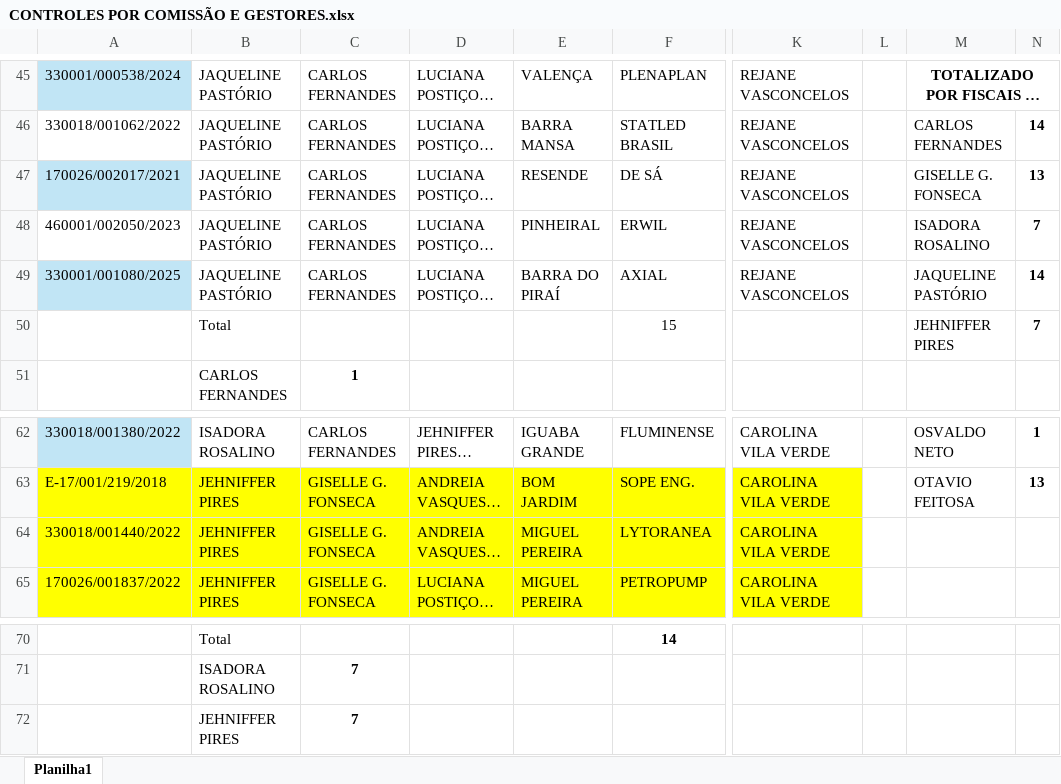
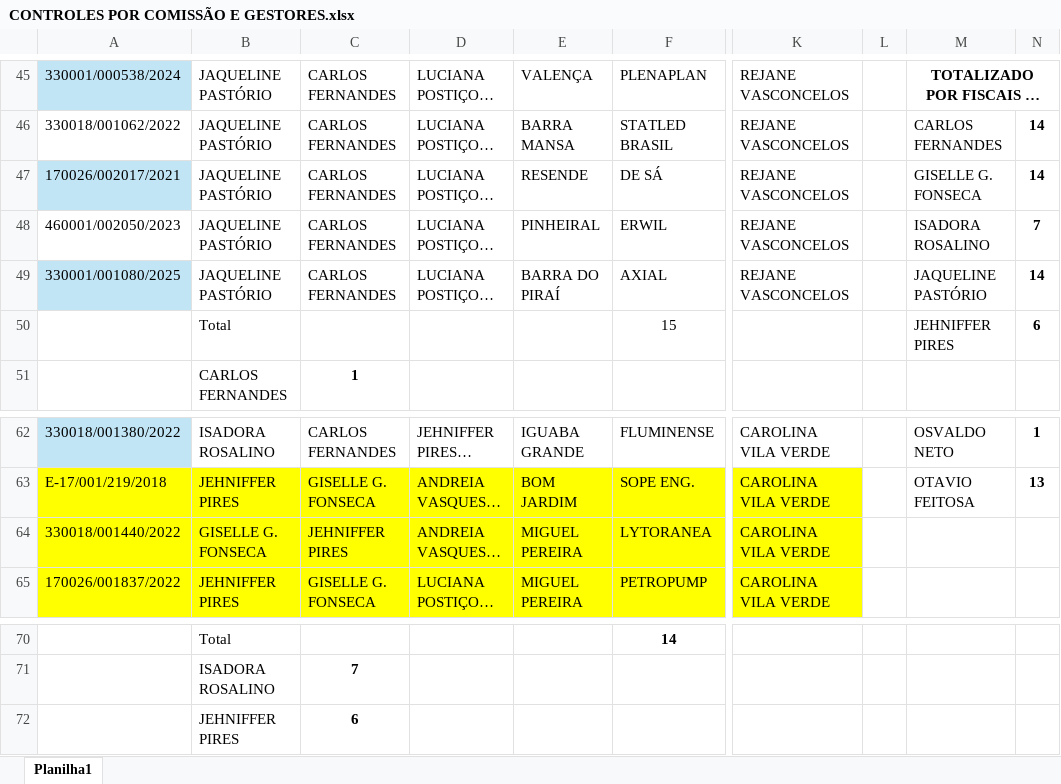
Before and after one commit to flavioalmeidamatos/MEDICOES, an Excel workbook: CONTROLES POR COMISSÃO E GESTORES.xlsx, sheet Planilha1, drawn as a sheet; only a part is shown, gaps mark what is left out; long unchanged cells end in …; values as stored, in another font and other column widths than the file's, no borders; table styles not drawn; the diff names each change by its address in the sheet, - before the commit and + after, or states it on an @@ line.

```diff
--- a/CONTROLES POR COMISSÃO E GESTORES.xlsx (sheet Planilha1)
+++ b/CONTROLES POR COMISSÃO E GESTORES.xlsx (sheet Planilha1)
-N47: 13
+N47: 14
-N50: 7
+N50: 6
-B64: JEHNIFFER PIRES
+B64: GISELLE G. FONSECA
-C64: GISELLE G. FONSECA
+C64: JEHNIFFER PIRES
-C72: 7
+C72: 6
```
